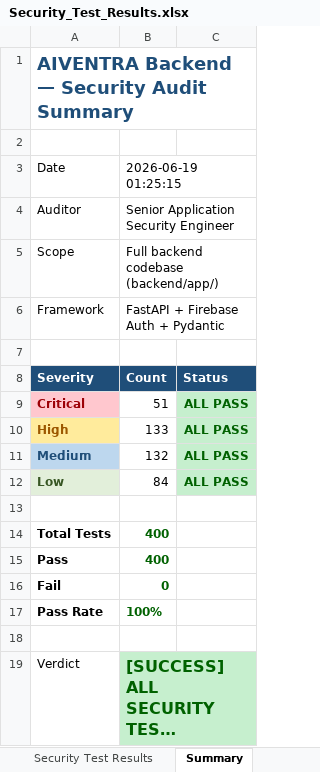
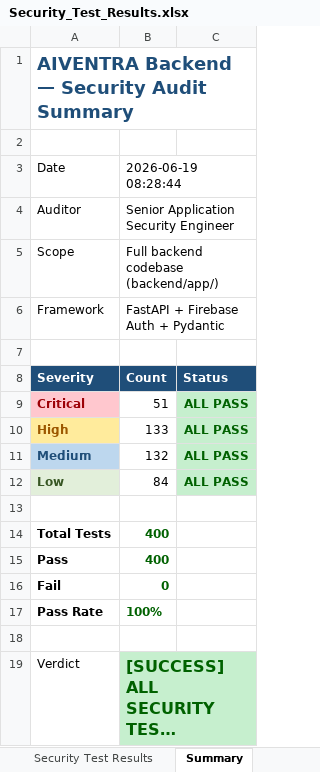
Before and after one commit to Deenesh7/aiventra, an Excel workbook: Vulnerability Test Results/Security_Test_Results.xlsx, sheet Summary, drawn as a sheet; long unchanged cells end in …; values as stored, in another font and other column widths than the file's, no borders; the diff names each change by its address in the sheet, - before the commit and + after, or states it on an @@ line.

```diff
--- a/Vulnerability Test Results/Security_Test_Results.xlsx (sheet Summary)
+++ b/Vulnerability Test Results/Security_Test_Results.xlsx (sheet Summary)
-B3: 2026-06-19 01:25:15
+B3: 2026-06-19 08:28:44
```
Also changed, not shown: Vulnerability Test Results/Load_Testing_Results.xlsx, 1 other file.
